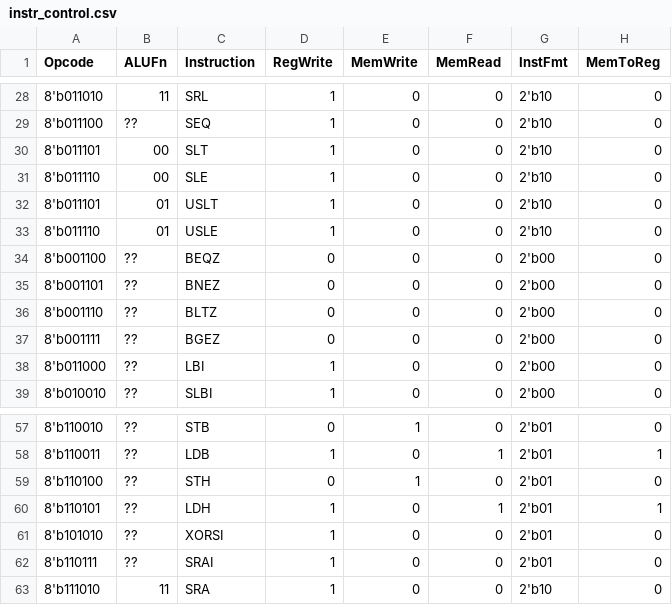
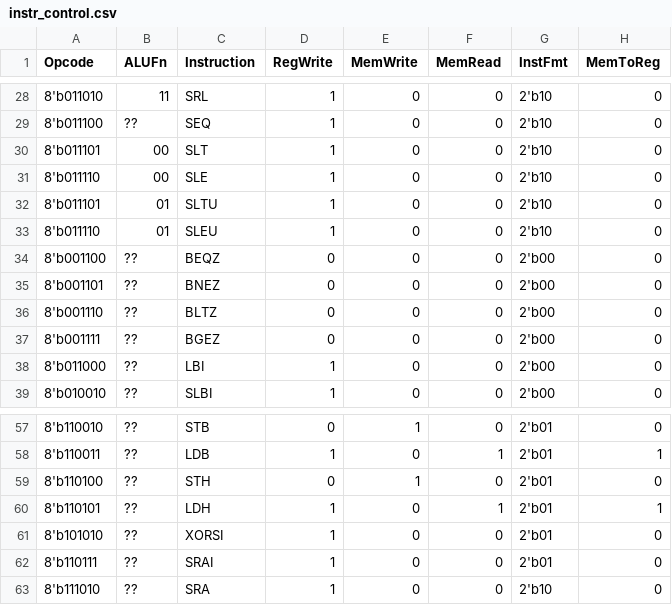
Before and after one commit to panther03/ECE-554-ClassProject, a CSV file: sw/instr_control.csv, drawn as a sheet; only a part is shown, gaps mark what is left out; the diff names each change by its address in the sheet, - before the commit and + after, or states it on an @@ line.

```diff
--- a/sw/instr_control.csv
+++ b/sw/instr_control.csv
-C32 (Instruction): USLT
+C32 (Instruction): SLTU
-C33 (Instruction): USLE
+C33 (Instruction): SLEU
-B63 (ALUFn): 11
+B63 (ALUFn): ??
```
Also changed, not shown: 19 other files.
